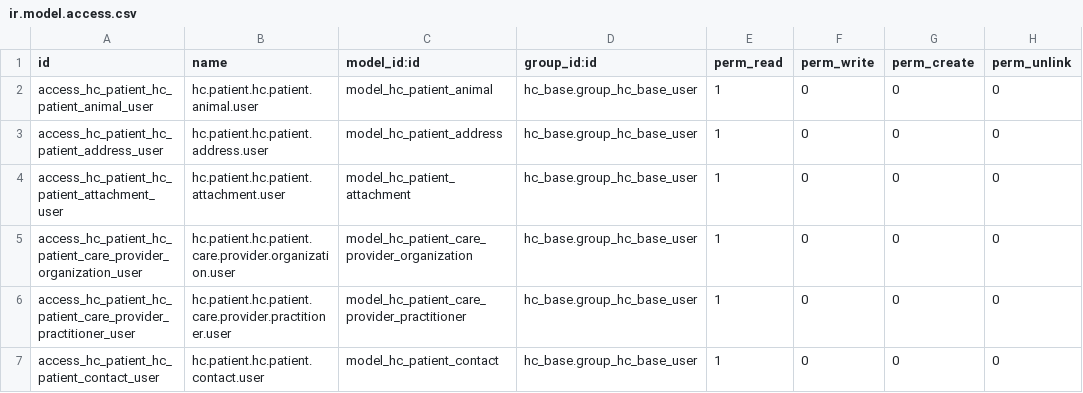
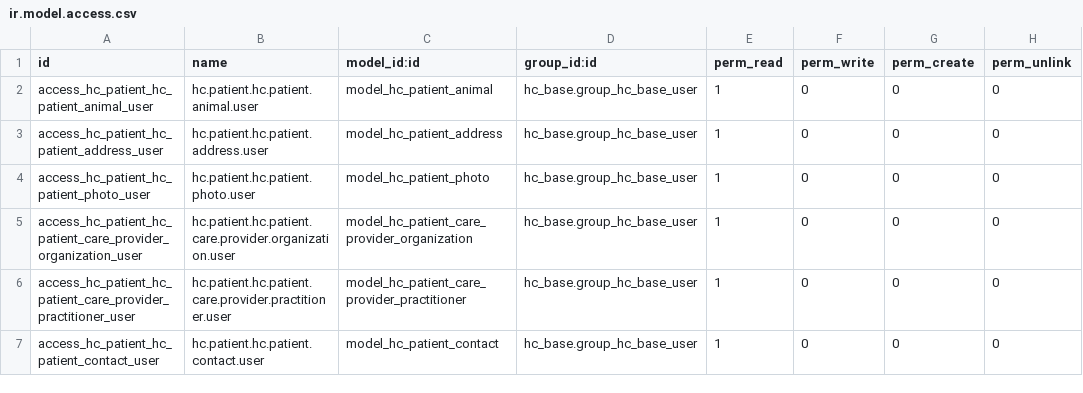
Before and after one commit to LasLabs/odoo-fhir, a CSV file: addons/hc_patient/security/ir.model.access.csv, drawn as a sheet; only a part is shown.

```diff
--- a/addons/hc_patient/security/ir.model.access.csv
+++ b/addons/hc_patient/security/ir.model.access.csv
@@ -3,3 +3,3 @@ access_hc_patient_hc_patient_animal_user,hc.patient.hc.patient.animal.user,model
 access_hc_patient_hc_patient_address_user,hc.patient.hc.patient.address.user,model_hc_patient_address,hc_base.group_hc_base_user,1,0,0,0
-access_hc_patient_hc_patient_attachment_user,hc.patient.hc.patient.attachment.user,model_hc_patient_attachment,hc_base.group_hc_base_user,1,0,0,0
+access_hc_patient_hc_patient_photo_user,hc.patient.hc.patient.photo.user,model_hc_patient_photo,hc_base.group_hc_base_user,1,0,0,0
 access_hc_patient_hc_patient_care_provider_organization_user,hc.patient.hc.patient.care.provider.organization.user,model_hc_patient_care_provider_organization,hc_base.group_hc_base_user,1,0,0,0
```
Also changed, not shown: addons/hc_base/security/ir.model.access.csv, addons/hc_practitioner/security/ir.model.access.csv, 13 other files.
